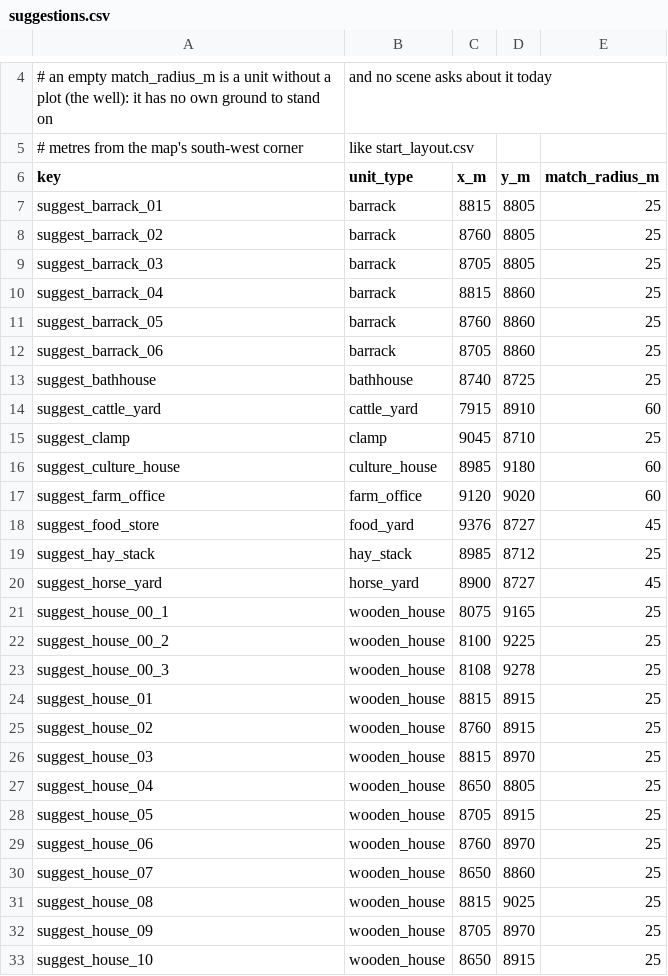
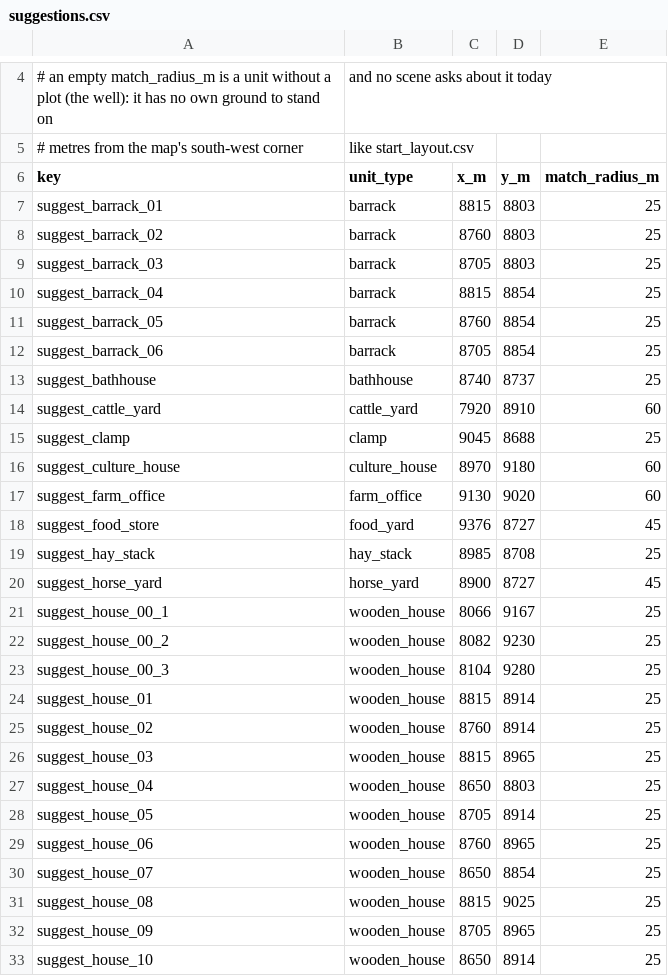
Before and after one commit to algb006/kolkhoz_root, a CSV file: tables/suggestions.csv, drawn as a sheet; only a part is shown, gaps mark what is left out; the diff covers the shown part only.

```diff
--- a/tables/suggestions.csv
+++ b/tables/suggestions.csv
@@ -6,28 +6,28 @@
 key,unit_type,x_m,y_m,match_radius_m
-suggest_barrack_01,barrack,8815,8805,25
-suggest_barrack_02,barrack,8760,8805,25
-suggest_barrack_03,barrack,8705,8805,25
-suggest_barrack_04,barrack,8815,8860,25
-suggest_barrack_05,barrack,8760,8860,25
-suggest_barrack_06,barrack,8705,8860,25
-suggest_bathhouse,bathhouse,8740,8725,25
-suggest_cattle_yard,cattle_yard,7915,8910,60
-suggest_clamp,clamp,9045,8710,25
-suggest_culture_house,culture_house,8985,9180,60
-suggest_farm_office,farm_office,9120,9020,60
+suggest_barrack_01,barrack,8815,8803,25
+suggest_barrack_02,barrack,8760,8803,25
+suggest_barrack_03,barrack,8705,8803,25
+suggest_barrack_04,barrack,8815,8854,25
+suggest_barrack_05,barrack,8760,8854,25
+suggest_barrack_06,barrack,8705,8854,25
+suggest_bathhouse,bathhouse,8740,8737,25
+suggest_cattle_yard,cattle_yard,7920,8910,60
+suggest_clamp,clamp,9045,8688,25
+suggest_culture_house,culture_house,8970,9180,60
+suggest_farm_office,farm_office,9130,9020,60
 suggest_food_store,food_yard,9376,8727,45
-suggest_hay_stack,hay_stack,8985,8712,25
+suggest_hay_stack,hay_stack,8985,8708,25
 suggest_horse_yard,horse_yard,8900,8727,45
-suggest_house_00_1,wooden_house,8075,9165,25
-suggest_house_00_2,wooden_house,8100,9225,25
-suggest_house_00_3,wooden_house,8108,9278,25
-suggest_house_01,wooden_house,8815,8915,25
-suggest_house_02,wooden_house,8760,8915,25
-suggest_house_03,wooden_house,8815,8970,25
-suggest_house_04,wooden_house,8650,8805,25
-suggest_house_05,wooden_house,8705,8915,25
-suggest_house_06,wooden_house,8760,8970,25
-suggest_house_07,wooden_house,8650,8860,25
+suggest_house_00_1,wooden_house,8066,9167,25
+suggest_house_00_2,wooden_house,8082,9230,25
+suggest_house_00_3,wooden_house,8104,9280,25
+suggest_house_01,wooden_house,8815,8914,25
+suggest_house_02,wooden_house,8760,8914,25
+suggest_house_03,wooden_house,8815,8965,25
+suggest_house_04,wooden_house,8650,8803,25
+suggest_house_05,wooden_house,8705,8914,25
+suggest_house_06,wooden_house,8760,8965,25
+suggest_house_07,wooden_house,8650,8854,25
 suggest_house_08,wooden_house,8815,9025,25
-suggest_house_09,wooden_house,8705,8970,25
-suggest_house_10,wooden_house,8650,8915,25
+suggest_house_09,wooden_house,8705,8965,25
+suggest_house_10,wooden_house,8650,8914,25
```
Also changed, not shown: 42 edited cells elsewhere in this file, tables/alarms.csv, tables/extraction_sites.csv, 3 other files.
